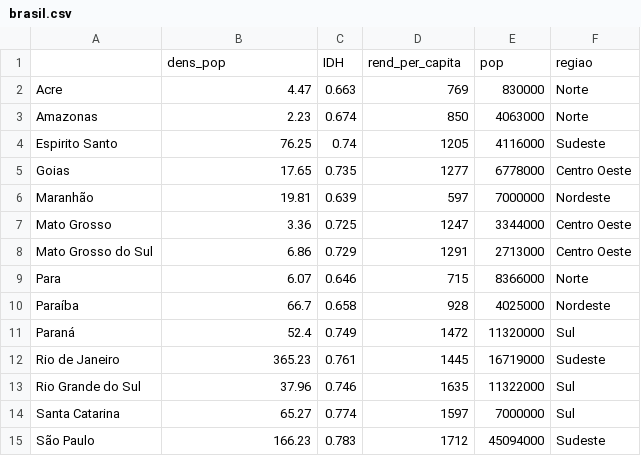
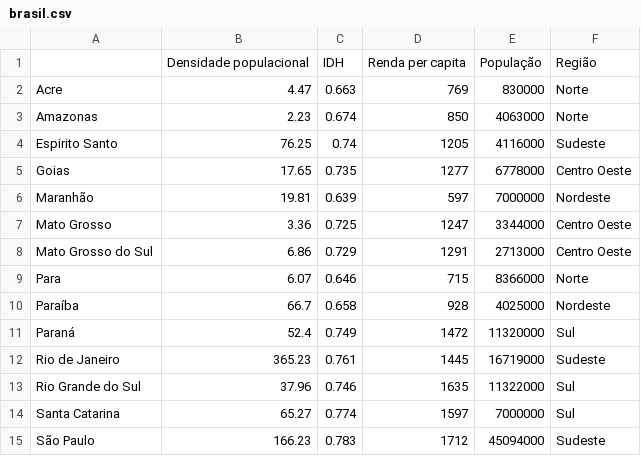
Before and after one commit to yzelsuarez/Aulas-Multivariada, a CSV file: brasil.csv, drawn as a sheet; removed rows and columns are numbered as before the commit, all else as after; the diff names each change by its address in the sheet, - before the commit and + after, or states it on an @@ line.

Commit message:
Add files via upload

```diff
--- a/brasil.csv
+++ b/brasil.csv
-row 1:  | dens_pop | IDH | rend_per_capita | pop | regiao
+row 1:  | Densidade populacional | IDH | Renda per capita | População | Região
```
